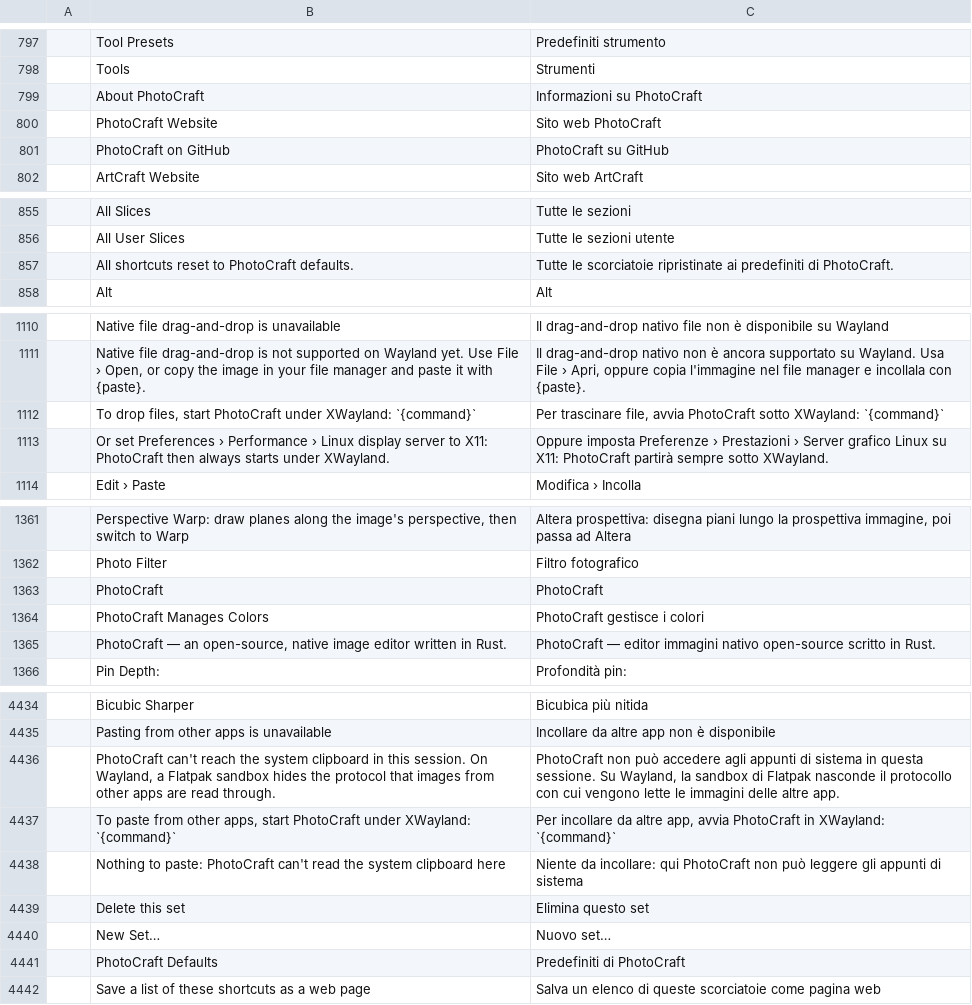
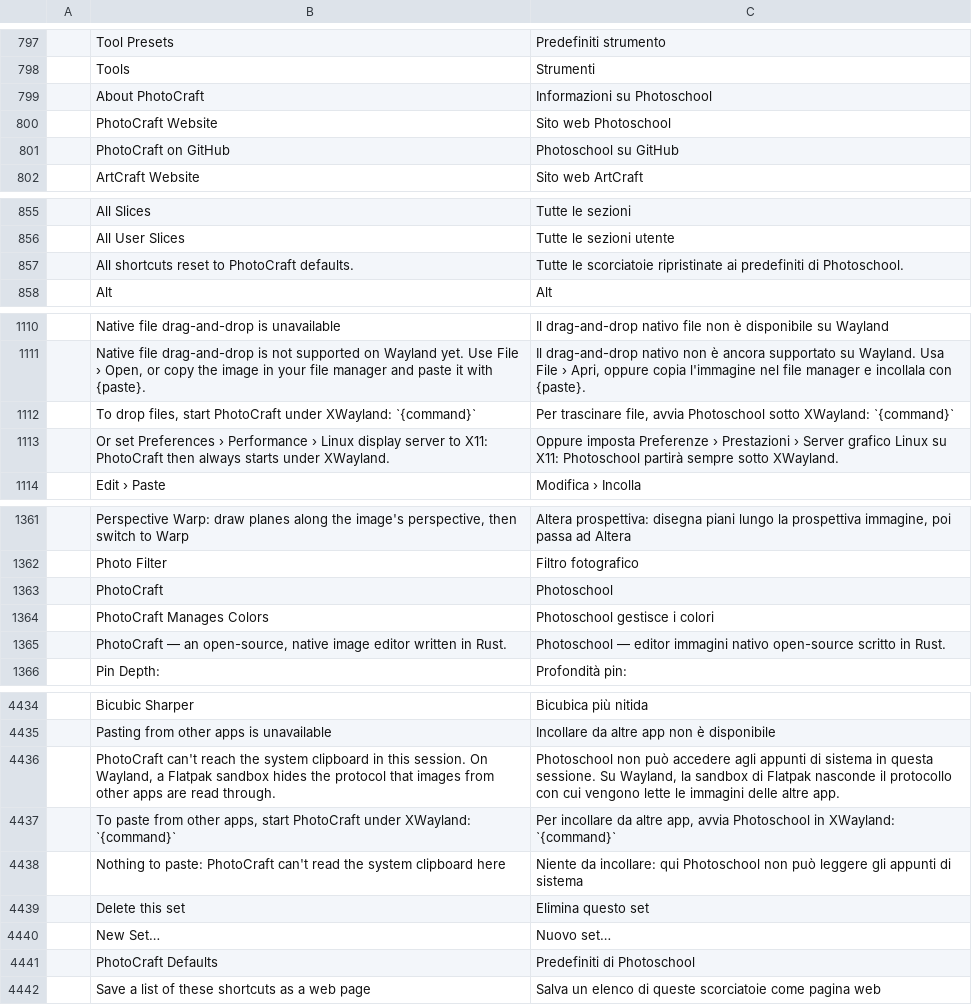
Before and after one commit to smpavullo/photoschool, a TSV file: crates/ui-egui/src/i18n/it.tsv, drawn as a sheet; only a part is shown, gaps mark what is left out; the diff covers the shown part only; the diff names each change by its address in the sheet, - before the commit and + after, or states it on an @@ line.

```diff
--- a/crates/ui-egui/src/i18n/it.tsv
+++ b/crates/ui-egui/src/i18n/it.tsv
-C799: Informazioni su PhotoCraft
+C799: Informazioni su Photoschool
-C800: Sito web PhotoCraft
+C800: Sito web Photoschool
-C801: PhotoCraft su GitHub
+C801: Photoschool su GitHub
-C857: …predefiniti di PhotoCraft.
+C857: …predefiniti di Photoschool.
-C1112: …file, avvia PhotoCraft sotto XWayland:…
+C1112: …file, avvia Photoschool sotto XWayland:…
-C1113: …su X11: PhotoCraft partirà sempre…
+C1113: …su X11: Photoschool partirà sempre…
-C1363: PhotoCraft
+C1363: Photoschool
-C1364: PhotoCraft gestisce i colori
+C1364: Photoschool gestisce i colori
-C1365: PhotoCraft — editor…
+C1365: Photoschool — editor…
-C4436: PhotoCraft non può…
+C4436: Photoschool non può…
-C4437: …app, avvia PhotoCraft in XWayland:…
+C4437: …app, avvia Photoschool in XWayland:…
-C4438: …incollare: qui PhotoCraft non può…
+C4438: …incollare: qui Photoschool non può…
-C4441: Predefiniti di PhotoCraft
+C4441: Predefiniti di Photoschool
```
Also changed, not shown: 15 edited cells elsewhere in this file, 3 other files.
